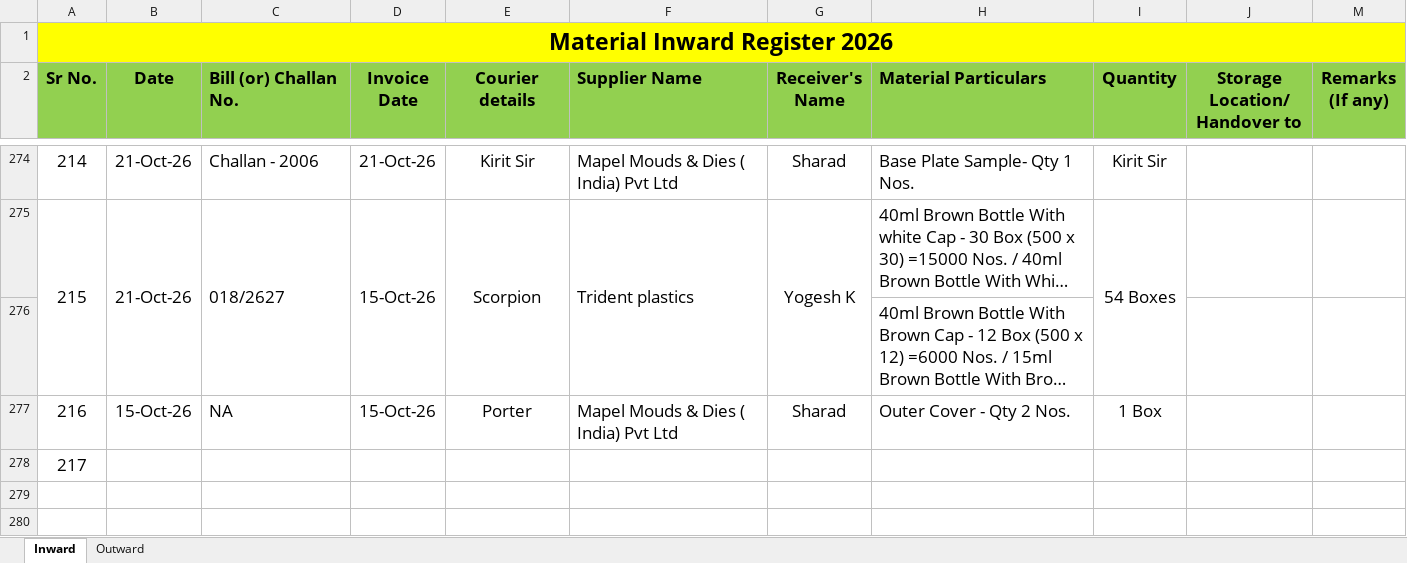
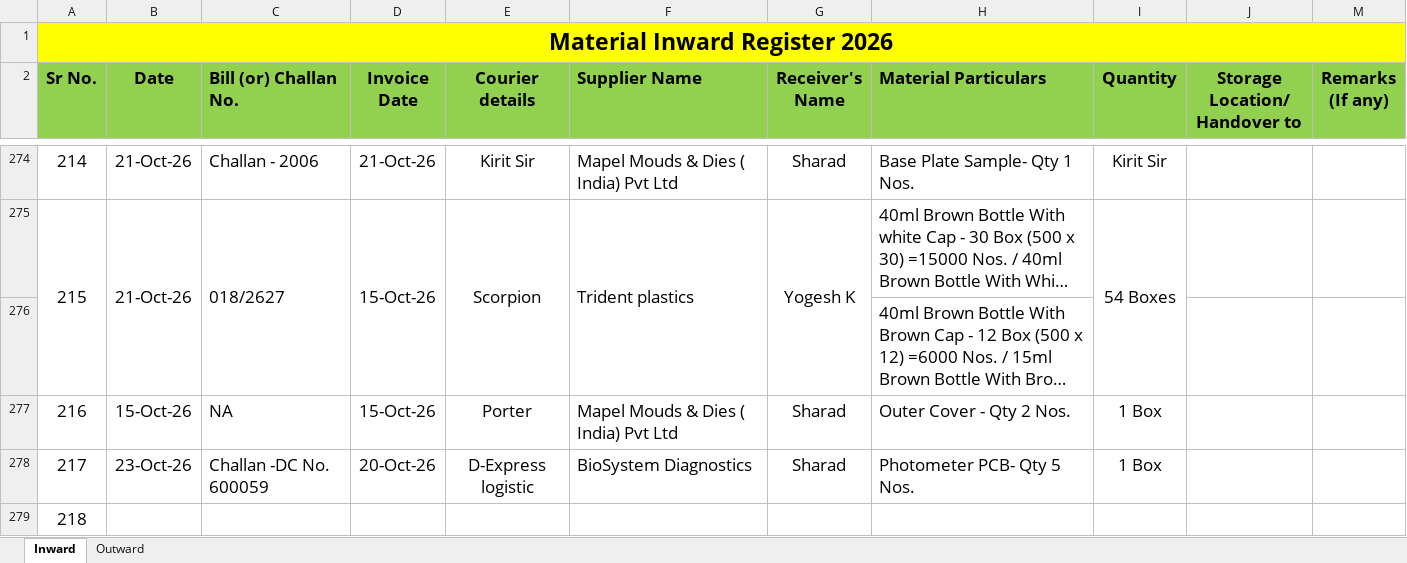
Before and after one commit to Rohidas1974/BioAmalDocument, an Excel workbook: Material Inward_Outward Register 2026.xlsx, sheet Inward, drawn as a sheet; only a part is shown, gaps mark what is left out; long unchanged cells end in …; values as stored, in another font and other column widths than the file's, no borders; addresses are those after the commit; the diff names each change by its address in the sheet, - before the commit and + after, or states it on an @@ line.

Commit message:
Auto-commit: 24-10-2026 10:53:36.28

```diff
--- a/Material Inward_Outward Register 2026.xlsx (sheet Inward)
+++ b/Material Inward_Outward Register 2026.xlsx (sheet Inward)
+row 278: 217 | 23-Oct-26 | Challan -DC No. 600059 | 20-Oct-26 | D-Express logistic | BioSystem Diagnostics | Sharad | Photometer PCB- Qty 5 Nos. | 1 Box
@@ column A (Sr No.) renumbered from row 279 down @@
```
Also changed, not shown: sheet Outward.
